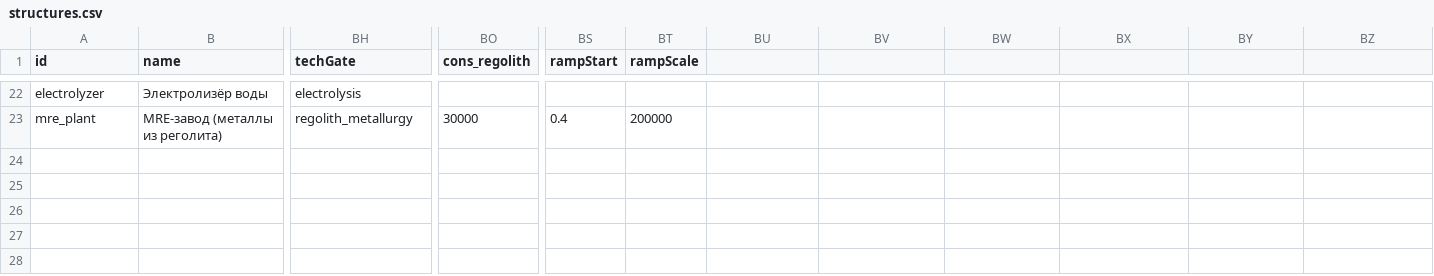
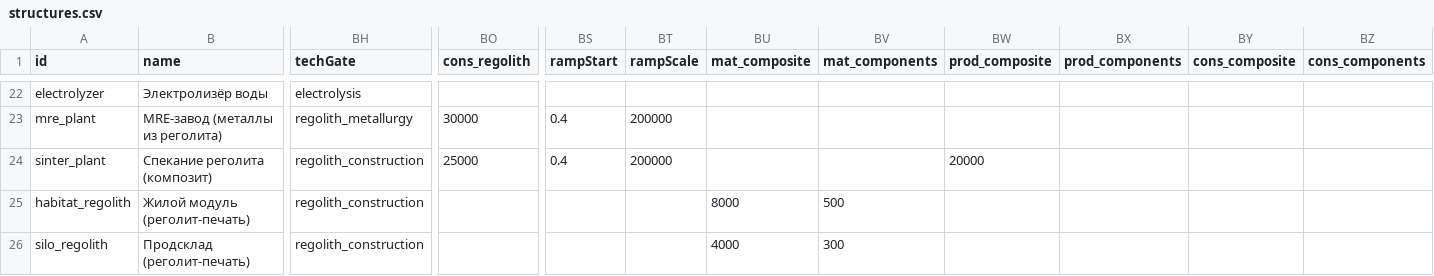
Before and after one commit to Spoonin/outland, a CSV file: src/data/structures.csv, drawn as a sheet; only a part is shown, gaps mark what is left out; rows hold the shown columns only; the diff names each change by its address in the sheet, - before the commit and + after, or states it on an @@ line.

```diff
--- a/src/data/structures.csv
+++ b/src/data/structures.csv
-BU1: (empty)
+BU1: mat_composite
-BV1: (empty)
+BV1: mat_components
-BW1: (empty)
+BW1: prod_composite
-BX1: (empty)
+BX1: prod_components
-BY1: (empty)
+BY1: cons_composite
-BZ1: (empty)
+BZ1: cons_components
+row 24: sinter_plant | Спекание реголита (композит) | regolith_construction | 25000 | 0.4 | 200000 |  |  | 20000
+row 25: habitat_regolith | Жилой модуль (реголит-печать) | regolith_construction |  |  |  | 8000 | 500
+row 26: silo_regolith | Продсклад (реголит-печать) | regolith_construction |  |  |  | 4000 | 300
```
Also changed, not shown: src/data/resources.csv, src/data/techs.csv, 12 other files.
